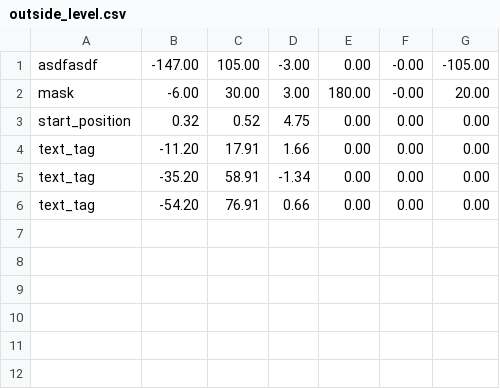
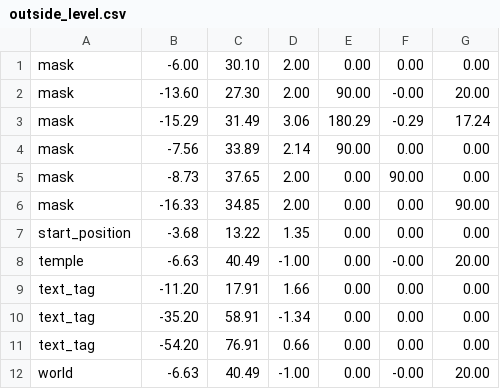
Before and after one commit to jsjolund/incanshift, a CSV file: android/assets/model/outside_level.csv, drawn as a sheet.

Commit message:
Latest level generation

```diff
--- a/android/assets/model/outside_level.csv
+++ b/android/assets/model/outside_level.csv
@@ -1,4 +1,9 @@
-asdfasdf;-147.00;105.00;-3.00;0.00;-0.00;-105.00
-mask;-6.00;30.00;3.00;180.00;-0.00;20.00
-start_position;0.32;0.52;4.75;0.00;0.00;0.00
+mask;-6.00;30.10;2.00;0.00;0.00;0.00
+mask;-13.60;27.30;2.00;90.00;-0.00;20.00
+mask;-15.29;31.49;3.06;180.29;-0.29;17.24
+mask;-7.56;33.89;2.14;90.00;0.00;0.00
+mask;-8.73;37.65;2.00;0.00;90.00;0.00
+mask;-16.33;34.85;2.00;0.00;0.00;90.00
+start_position;-3.68;13.22;1.35;0.00;0.00;0.00
+temple;-6.63;40.49;-1.00;0.00;-0.00;20.00
 text_tag;-11.20;17.91;1.66;0.00;0.00;0.00
@@ -6 +11,2 @@ text_tag;-35.20;58.91;-1.34;0.00;0.00;0.00
 text_tag;-54.20;76.91;0.66;0.00;0.00;0.00
+world;-6.63;40.49;-1.00;0.00;-0.00;20.00
```
Also changed, not shown: 18 other files.
